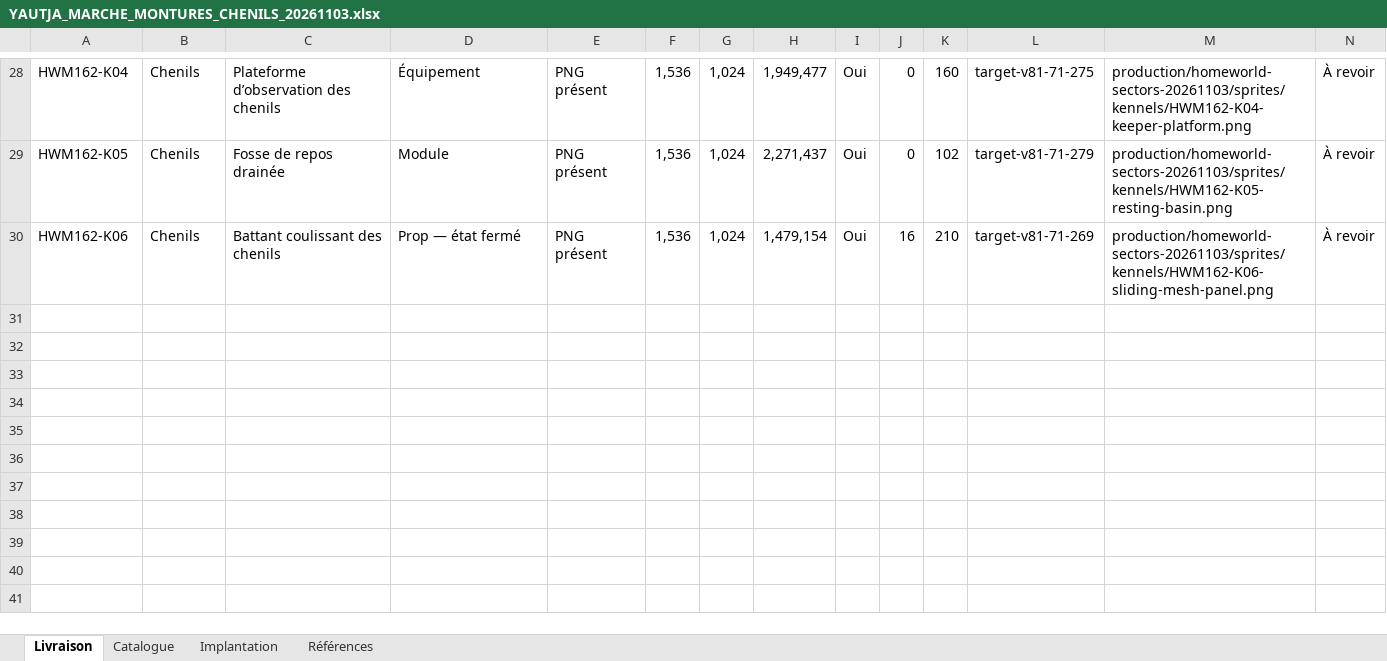
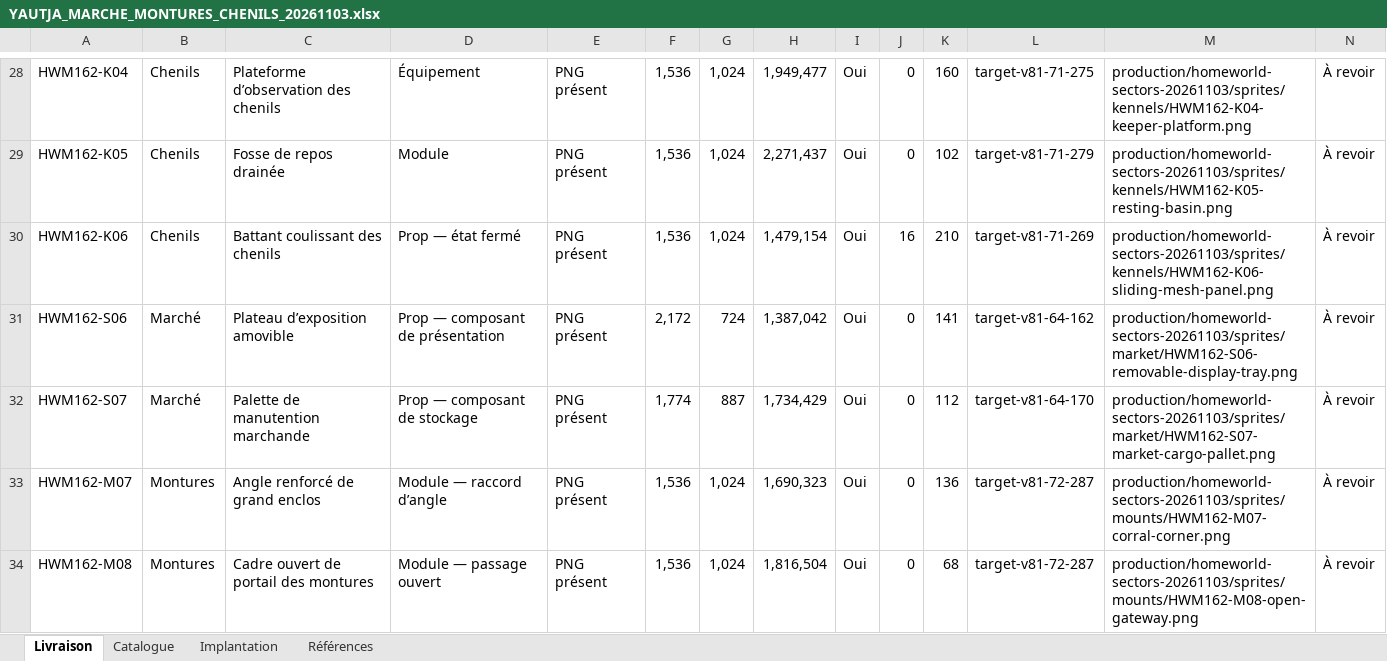
Before and after one commit to darknigthmare/yautja-la-longue-chasse, an Excel workbook: production/homeworld-sectors-20261103/YAUTJA_MARCHE_MONTURES_CHENILS_20261103.xlsx, sheet Livraison, drawn as a sheet; only a part is shown, gaps mark what is left out; values as stored, in another font and other column widths than the file's, no borders; conditional formats and table styles not drawn; rows hold the shown columns only; the diff covers the shown part only; the diff names each change by its address in the sheet, - before the commit and + after, or states it on an @@ line.

Commit message:
Add eight modular market, mount and kennel sprites
Extend the independent sector art delivery from 17 to 25 PNG sources.
Preserve the first delivery and concurrent terrain/reconciliation work;
update the catalogue, references, reviews and four-sheet workbook.
No runtime admission or canonical 1:1 certification is claimed.

```diff
--- a/production/homeworld-sectors-20261103/YAUTJA_MARCHE_MONTURES_CHENILS_20261103.xlsx (sheet Livraison)
+++ b/production/homeworld-sectors-20261103/YAUTJA_MARCHE_MONTURES_CHENILS_20261103.xlsx (sheet Livraison)
+row 31: HWM162-S06 | Marché | Plateau d’exposition amovible | Prop — composant de présentation | PNG présent | 2,172 | 724 | 1,387,042 | Oui | 0 | 141 | target-v81-64-162 | production/homeworld-sectors-20261103/sprites/market/HWM162-S06-removable-display-tray.png | À revoir
+row 32: HWM162-S07 | Marché | Palette de manutention marchande | Prop — composant de stockage | PNG présent | 1,774 | 887 | 1,734,429 | Oui | 0 | 112 | target-v81-64-170 | production/homeworld-sectors-20261103/sprites/market/HWM162-S07-market-cargo-pallet.png | À revoir
+row 33: HWM162-M07 | Montures | Angle renforcé de grand enclos | Module — raccord d’angle | PNG présent | 1,536 | 1,024 | 1,690,323 | Oui | 0 | 136 | target-v81-72-287 | production/homeworld-sectors-20261103/sprites/mounts/HWM162-M07-corral-corner.png | À revoir
+row 34: HWM162-M08 | Montures | Cadre ouvert de portail des montures | Module — passage ouvert | PNG présent | 1,536 | 1,024 | 1,816,504 | Oui | 0 | 68 | target-v81-72-287 | production/homeworld-sectors-20261103/sprites/mounts/HWM162-M08-open-gateway.png | À revoir
```
Also changed, not shown: 4 added rows and 3 edited cells elsewhere in this sheet, sheet Implantation, sheet Références, sheet Catalogue, formulas that keep their value, 23 other files.
